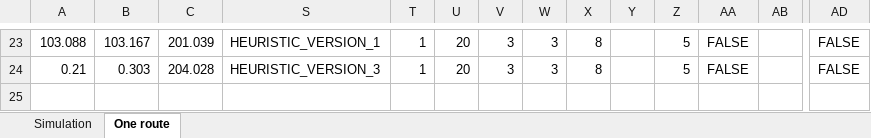
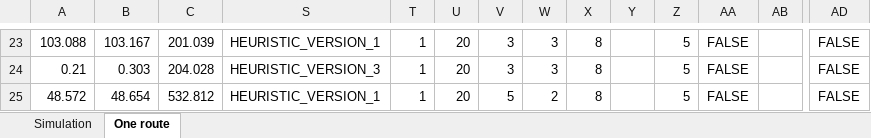
Before and after one commit to kristinehagen/Master, an Excel workbook: Results.xlsx, sheet One route, drawn as a sheet; only a part is shown, gaps mark what is left out; values as stored, in another font and other column widths than the file's, no borders; rows hold the shown columns only; the diff names each change by its address in the sheet, - before the commit and + after, or states it on an @@ line.

```diff
--- a/Results.xlsx (sheet One route)
+++ b/Results.xlsx (sheet One route)
+row 25: 48.572 | 48.654 | 532.812 | HEURISTIC_VERSION_1 | 1 | 20 | 5 | 2 | 8 |  | 5 | FALSE |  | FALSE
```
Also changed, not shown: sheet Simulation, hidden cells, 16 other files.
